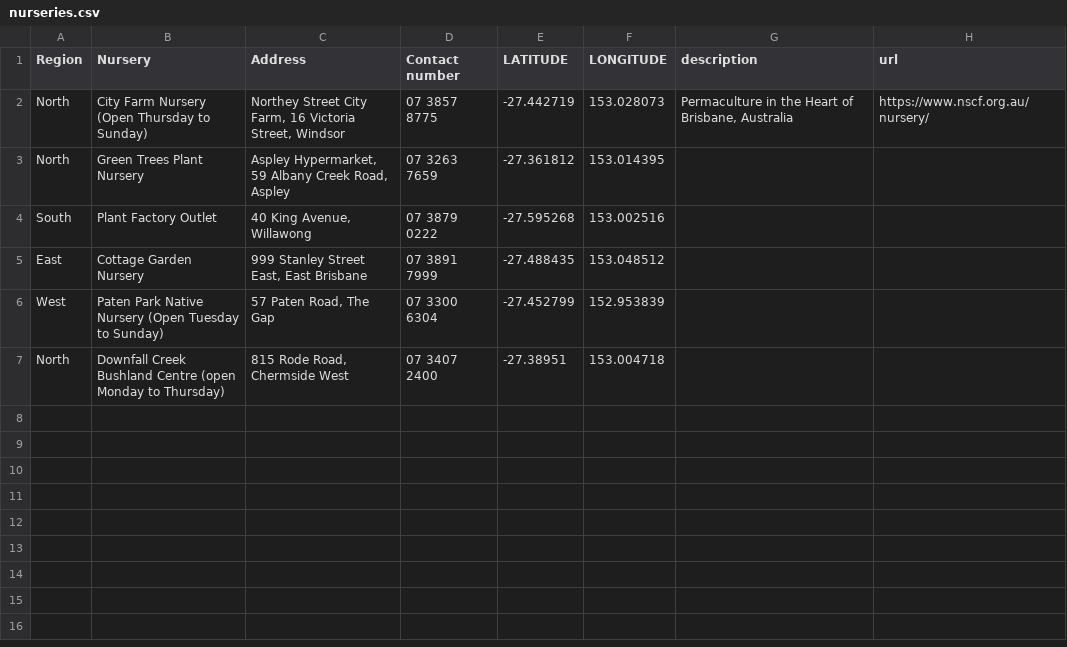
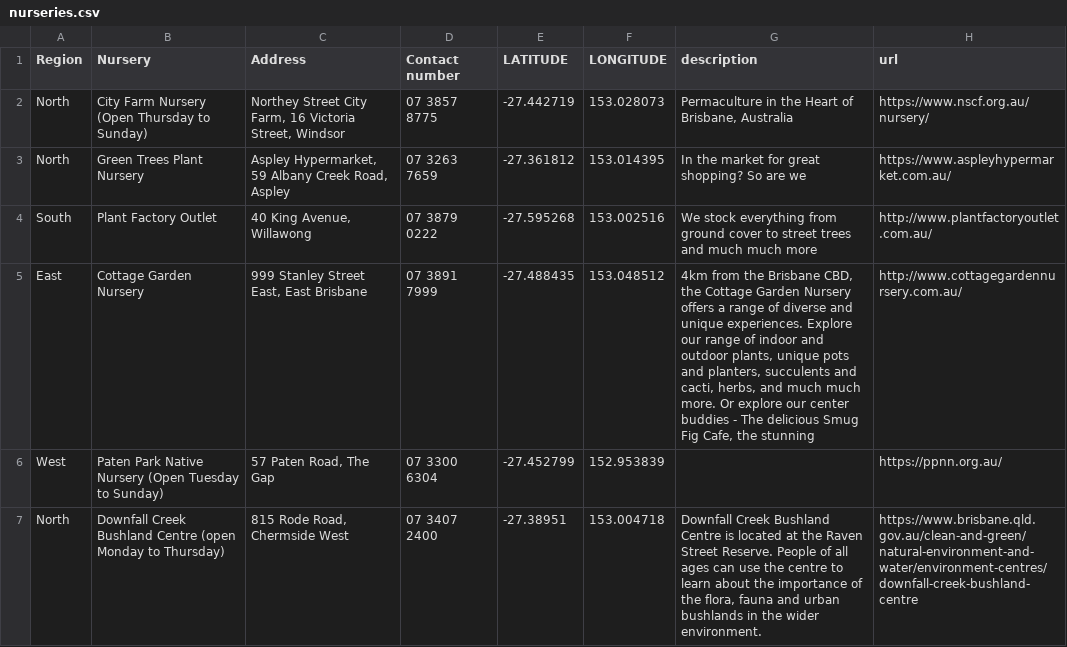
Before and after one commit to shadow81627/plants, a CSV file: content/nurseries.csv, drawn as a sheet.

```diff
--- a/content/nurseries.csv
+++ b/content/nurseries.csv
@@ -2,6 +2,6 @@ Region,Nursery,Address,Contact number,LATITUDE,LONGITUDE,description,url
 North,City Farm Nursery (Open Thursday to Sunday),"Northey Street City Farm, 16 Victoria Street, Windsor",07 3857 8775,-27.442719,153.028073,"Permaculture in the Heart of Brisbane, Australia",https://www.nscf.org.au/nursery/
-North,Green Trees Plant Nursery,"Aspley Hypermarket, 59 Albany Creek Road, Aspley",07 3263 7659,-27.361812,153.014395,,
-South,Plant Factory Outlet,"40 King Avenue, Willawong",07 3879 0222,-27.595268,153.002516,,
-East,Cottage Garden Nursery,"999 Stanley Street East, East Brisbane",07 3891 7999,-27.488435,153.048512,,
-West,Paten Park Native Nursery (Open Tuesday to Sunday),"57 Paten Road, The Gap",07 3300 6304,-27.452799,152.953839,,
-North,Downfall Creek Bushland Centre (open Monday to Thursday),"815 Rode Road, Chermside West",07 3407 2400,-27.38951,153.004718,,
+North,Green Trees Plant Nursery,"Aspley Hypermarket, 59 Albany Creek Road, Aspley",07 3263 7659,-27.361812,153.014395,In the market for great shopping? So are we,https://www.aspleyhypermarket.com.au/
+South,Plant Factory Outlet,"40 King Avenue, Willawong",07 3879 0222,-27.595268,153.002516,We stock everything from ground cover to street trees and much much more,http://www.plantfactoryoutlet.com.au/
+East,Cottage Garden Nursery,"999 Stanley Street East, East Brisbane",07 3891 7999,-27.488435,153.048512,"4km from the Brisbane CBD, the Cottage Garden Nursery offers a range of diverse and unique experiences. Explore our range of indoor and outdoor plants, unique pots and planters, succulents and cacti, herbs, and much much more. Or explore our center buddies - The delicious Smug Fig Cafe, the stunning",http://www.cottagegardennursery.com.au/
+West,Paten Park Native Nursery (Open Tuesday to Sunday),"57 Paten Road, The Gap",07 3300 6304,-27.452799,152.953839,,https://ppnn.org.au/
+North,Downfall Creek Bushland Centre (open Monday to Thursday),"815 Rode Road, Chermside West",07 3407 2400,-27.38951,153.004718,"Downfall Creek Bushland Centre is located at the Raven Street Reserve. People of all ages can use the centre to learn about the importance of the flora, fauna and urban bushlands in the wider environment.",https://www.brisbane.qld.gov.au/clean-and-green/natural-environment-and-water/environment-centres/downfall-creek-bushland-centre
```
Also changed, not shown: 5 other files.
